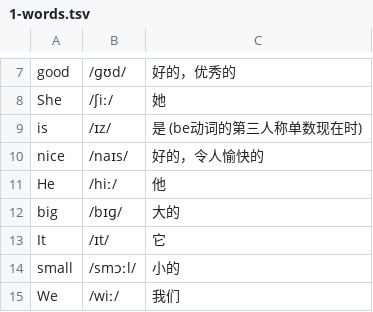
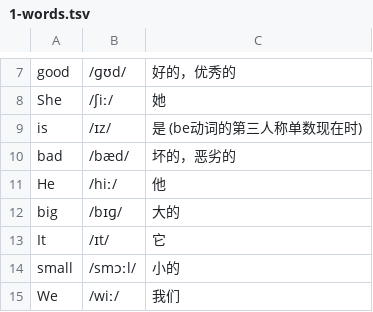
Before and after one commit to nanhualyq/anki_deck_for_english, a TSV file: tsv/语法/1-words.tsv, drawn as a sheet; only a part is shown, gaps mark what is left out; removed rows and columns are numbered as before the commit, all else as after; the diff names each change by its address in the sheet, - before the commit and + after, or states it on an @@ line.

Commit message:
fix: word order

```diff
--- a/tsv/语法/1-words.tsv
+++ b/tsv/语法/1-words.tsv
-row 10: nice | /naɪs/ | 好的，令人愉快的
+row 10: bad | /bæd/ | 坏的，恶劣的
```
Also changed, not shown: tsv/语法/1.tsv, tsv/语法/2.tsv, 1 other file.
